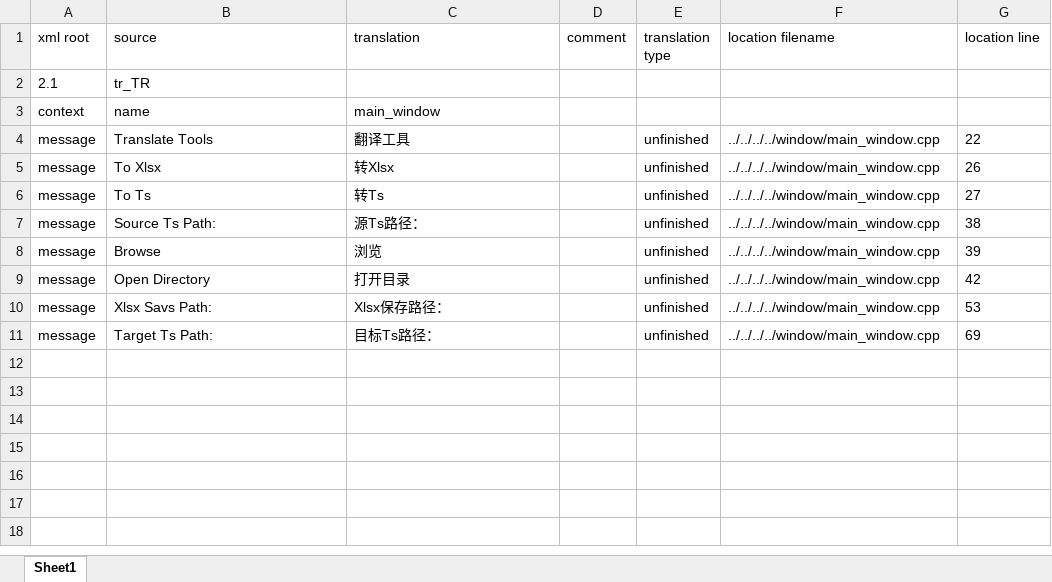
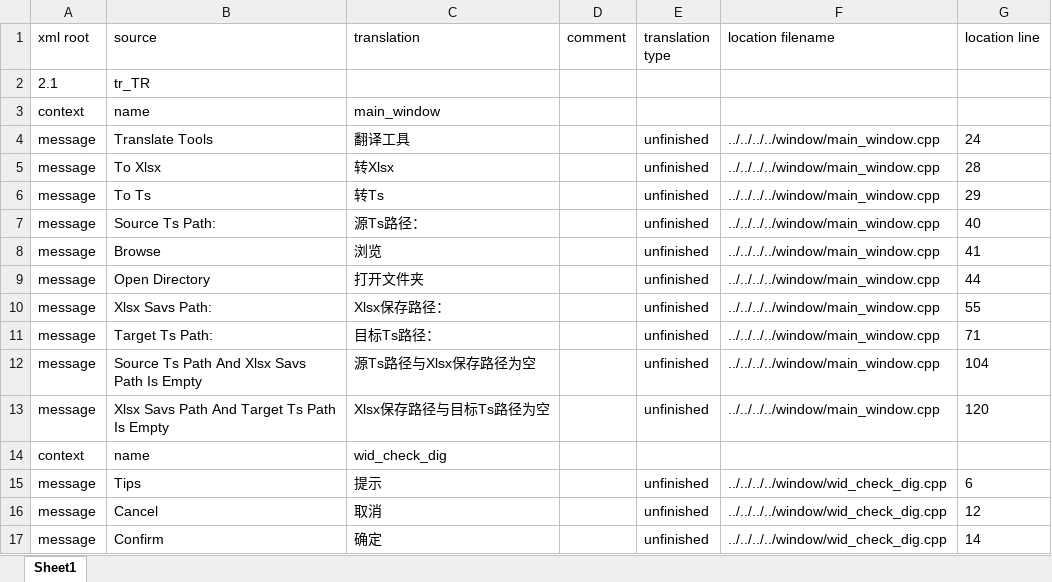
Before and after one commit to HellowAmy/test_tr_xlsx, an Excel workbook: config/language/cn/tm_xlsx/window.xlsx, sheet Sheet1, drawn as a sheet; values as stored, in another font and other column widths than the file's, no borders; the diff names each change by its address in the sheet, - before the commit and + after, or states it on an @@ line.

```diff
--- a/config/language/cn/tm_xlsx/window.xlsx (sheet Sheet1)
+++ b/config/language/cn/tm_xlsx/window.xlsx (sheet Sheet1)
-G4 (location line): 22
+G4 (location line): 24
-G5 (location line): 26
+G5 (location line): 28
-G6 (location line): 27
+G6 (location line): 29
-G7 (location line): 38
+G7 (location line): 40
-G8 (location line): 39
+G8 (location line): 41
-C9 (translation): 打开目录
+C9 (translation): 打开文件夹
-G9 (location line): 42
+G9 (location line): 44
-G10 (location line): 53
+G10 (location line): 55
-G11 (location line): 69
+G11 (location line): 71
+row 12: message | Source Ts Path And Xlsx Savs Path Is Empty | 源Ts路径与Xlsx保存路径为空 |  | unfinished | ../../../../window/main_window.cpp | 104
+row 13: message | Xlsx Savs Path And Target Ts Path Is Empty | Xlsx保存路径与目标Ts路径为空 |  | unfinished | ../../../../window/main_window.cpp | 120
+row 14: context | name | wid_check_dig
+row 15: message | Tips | 提示 |  | unfinished | ../../../../window/wid_check_dig.cpp | 6
+row 16: message | Cancel | 取消 |  | unfinished | ../../../../window/wid_check_dig.cpp | 12
+row 17: message | Confirm | 确定 |  | unfinished | ../../../../window/wid_check_dig.cpp | 14
```
Also changed, not shown: 6 other files.
